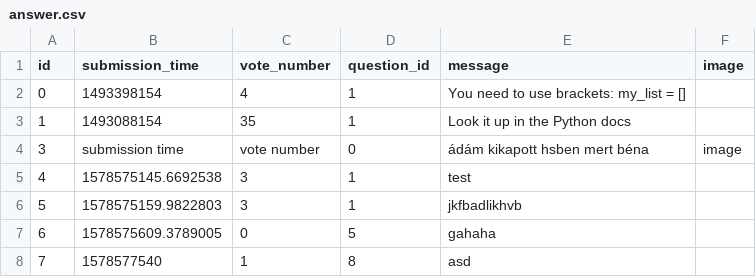
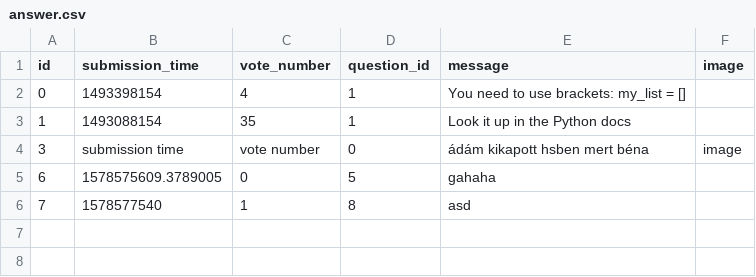
Before and after one commit to werneerm/In-process, a CSV file: sample_data/answer.csv, drawn as a sheet.

```diff
--- a/sample_data/answer.csv
+++ b/sample_data/answer.csv
@@ -4,4 +4,2 @@ id;submission_time;vote_number;question_id;message;image
 3;submission time;vote number;0;ádám kikapott hsben mert béna;image
-4;1578575145.6692538;3;1;test;
-5;1578575159.9822803;3;1;jkfbadlikhvb;
 6;1578575609.3789005;0;5;gahaha;
```
Also changed, not shown: 3 other files.
